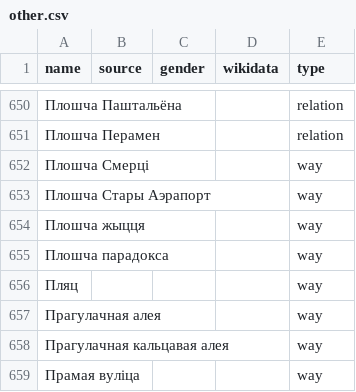
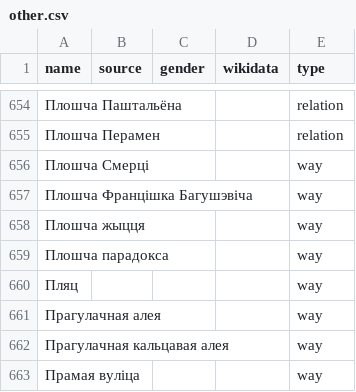
Before and after one commit to EqualStreetNames/equalstreetnames-minsk, a CSV file: data/other.csv, drawn as a sheet; only a part is shown, gaps mark what is left out; the diff covers the shown part only.

```diff
--- a/data/other.csv
+++ b/data/other.csv
@@ -652,3 +656,3 @@ name,source,gender,wikidata,type
 "Плошча Смерці",,,,way
-"Плошча Стары Аэрапорт",,,,way
+"Плошча Францішка Багушэвіча",,,,way
 "Плошча жыцця",,,,way
```
Also changed, not shown: 5 added rows and 1 removed row elsewhere in this file, data/gender.csv, 3 other files.
